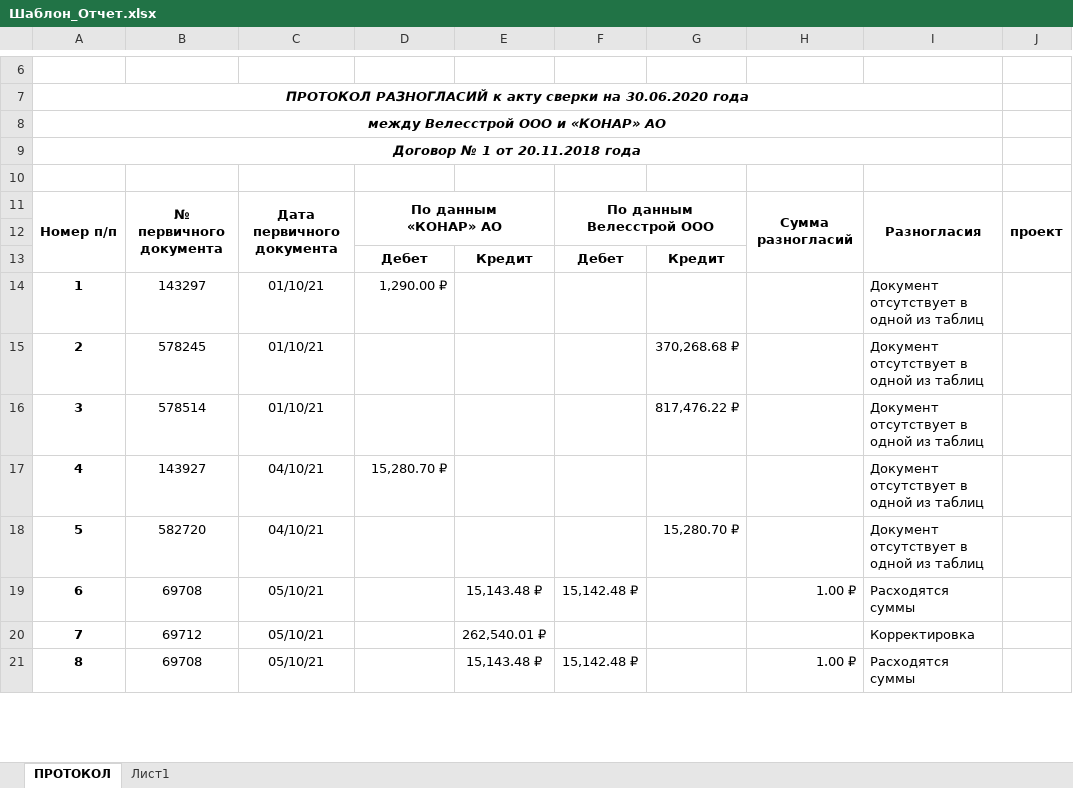
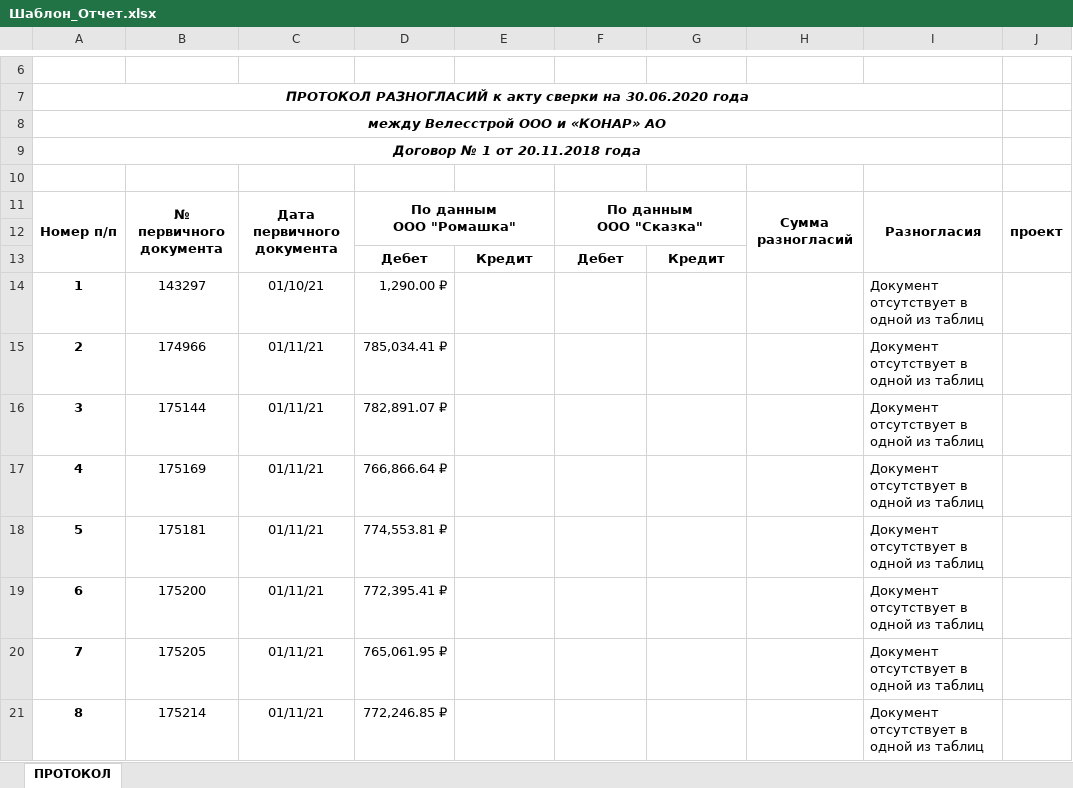
Before and after one commit to Ilya1CBIT/PIX_Projects, an Excel workbook: LinqActs/Шаблон_Отчет.xlsx, sheet ПРОТОКОЛ, drawn as a sheet; only a part is shown, gaps mark what is left out; values as stored, in another font and other column widths than the file's, no borders; charts and pictures not drawn; ↵ is a line break in a cell; the diff covers the shown part only; the diff names each change by its address in the sheet, - before the commit and + after, or states it on an @@ line.

```diff
--- a/LinqActs/Шаблон_Отчет.xlsx (sheet ПРОТОКОЛ)
+++ b/LinqActs/Шаблон_Отчет.xlsx (sheet ПРОТОКОЛ)
-sheet tab: Лист1
-D11: По данным ↵ «КОНАР» АО
+D11: По данным ↵ ООО "Ромашка"
-F11: По данным ↵ Велесстрой ООО
+F11: По данным ↵ ООО "Сказка"
-B15: 578245
+B15: 174966
-C15:C16: 01/10/21
+C15:C16: 01/11/21
-D15: (empty)
+D15: 785,034.41 ₽
-G15: 370,268.68 ₽
+G15: (empty)
-B16: 578514
+B16: 175144
-D16: (empty)
+D16: 782,891.07 ₽
-G16: 817,476.22 ₽
+G16: (empty)
-B17: 143927
+B17: 175169
-C17:C18: 04/10/21
+C17:C18: 01/11/21
-D17: 15,280.70 ₽
+D17: 766,866.64 ₽
-B18: 582720
+B18: 175181
-D18: (empty)
+D18: 774,553.81 ₽
-G18: 15,280.70 ₽
+G18: (empty)
-B19: 69708
+B19: 175200
-C19:C21: 05/10/21
+C19:C21: 01/11/21
-D19: (empty)
+D19: 772,395.41 ₽
-E19: 15,143.48 ₽
+E19: (empty)
-F19: 15,142.48 ₽
+F19: (empty)
-H19: 1.00 ₽
+H19: (empty)
-I19: Расходятся суммы
+I19: Документ отсутствует в одной из таблиц
-B20: 69712
+B20: 175205
-D20: (empty)
+D20: 765,061.95 ₽
-E20: 262,540.01 ₽
+E20: (empty)
-I20: Корректировка
+I20: Документ отсутствует в одной из таблиц
-B21: 69708
+B21: 175214
-D21: (empty)
+D21: 772,246.85 ₽
-E21: 15,143.48 ₽
+E21: (empty)
-F21: 15,142.48 ₽
+F21: (empty)
-H21: 1.00 ₽
+H21: (empty)
-I21: Расходятся суммы
+I21: Документ отсутствует в одной из таблиц
```
Also changed, not shown: 1269 edited cells elsewhere in this sheet, LinqActs/Акты_Исходные.xlsx, 3 other files.
